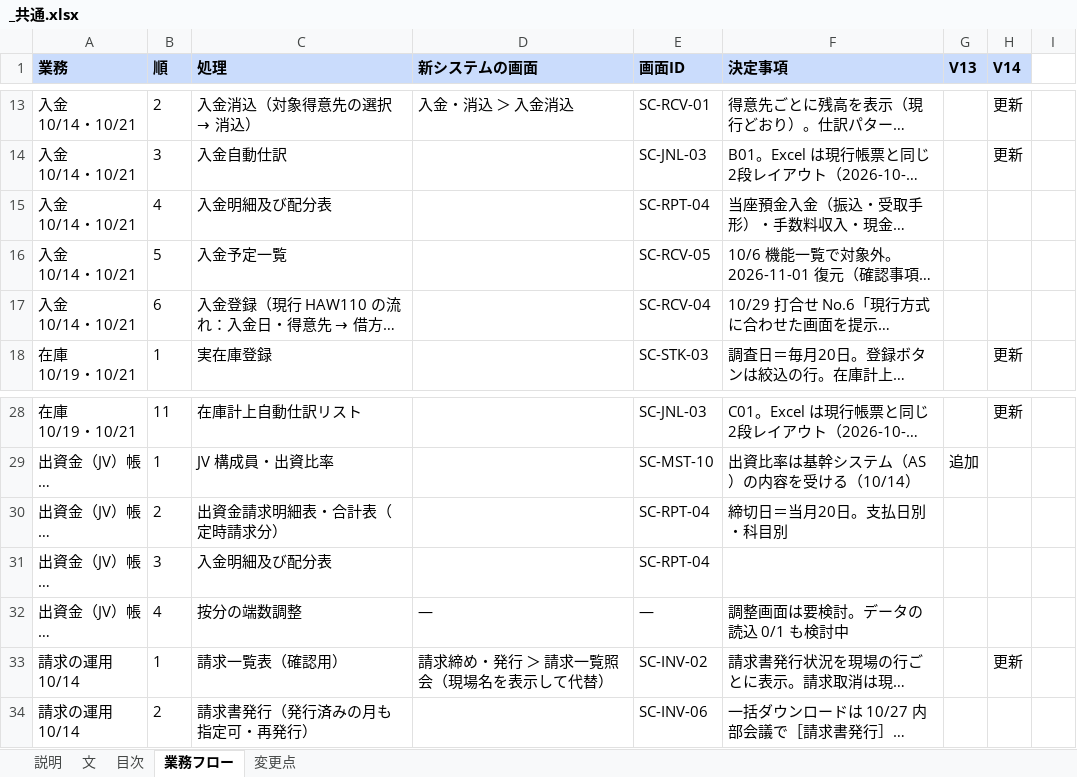
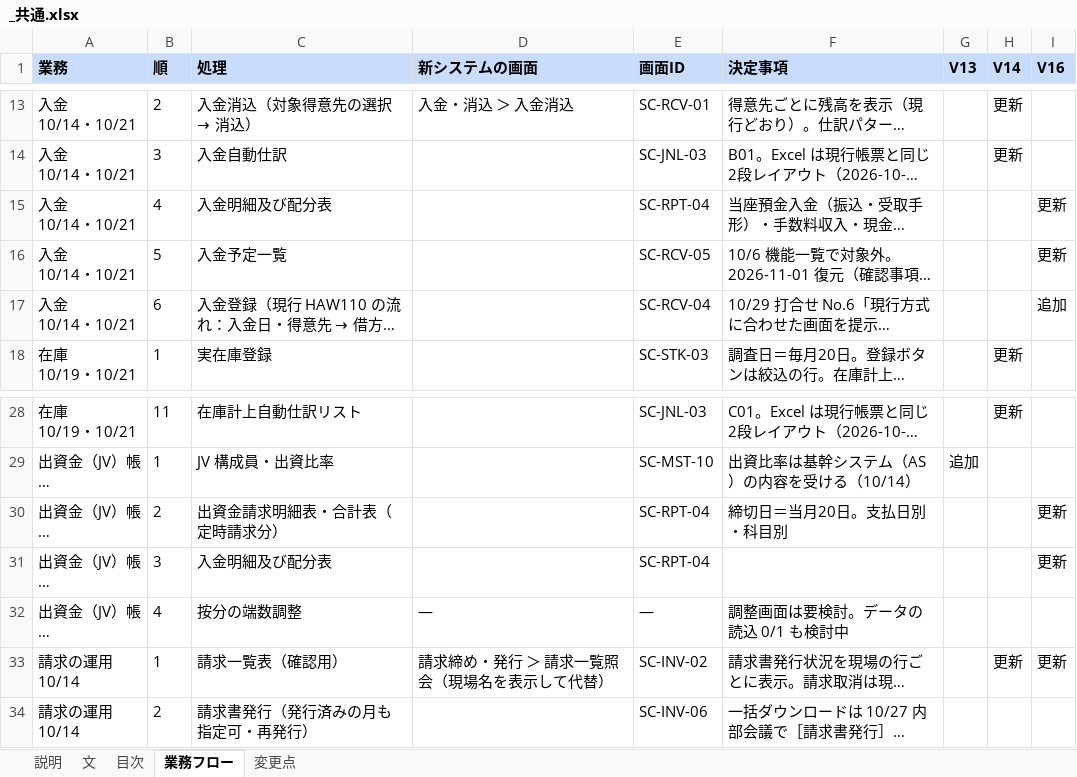
Before and after one commit to gitHs-ops/newPrjt01, an Excel workbook: seikyu-web/tools/sdgen/補足入力/_共通.xlsx, sheet 業務フロー, drawn as a sheet; only a part is shown, gaps mark what is left out; long unchanged cells end in …; values as stored, in another font and other column widths than the file's, no borders; the diff names each change by its address in the sheet, - before the commit and + after, or states it on an @@ line.

```diff
--- a/seikyu-web/tools/sdgen/補足入力/_共通.xlsx (sheet 業務フロー)
+++ b/seikyu-web/tools/sdgen/補足入力/_共通.xlsx (sheet 業務フロー)
-I1: (empty)
+I1: V16
-I1 fill: none
+I1 fill: #CADCFC
-I15:I16 (V16): (empty)
+I15:I16 (V16): 更新
-I17 (V16): (empty)
+I17 (V16): 追加
-I30:I31 (V16): (empty)
+I30:I31 (V16): 更新
-I33 (V16): (empty)
+I33 (V16): 更新
```
Also changed, not shown: sheet 変更点, sheet 目次, sheet 文, 3 other files.
